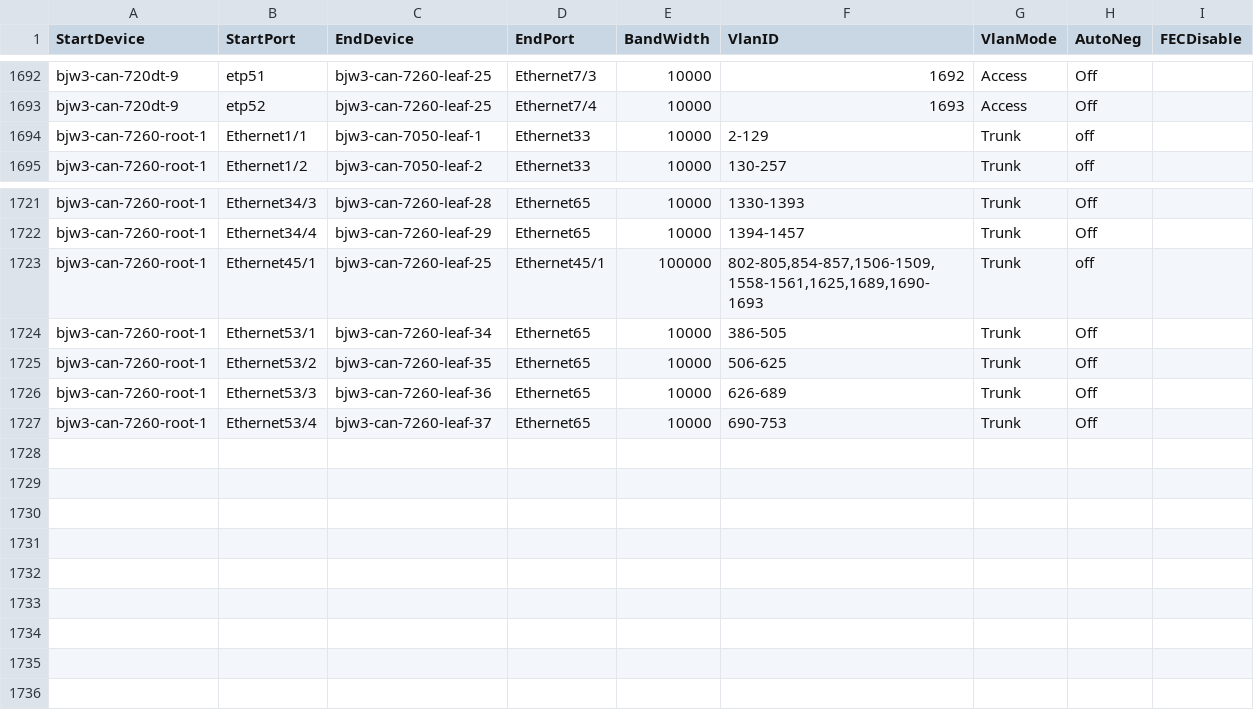
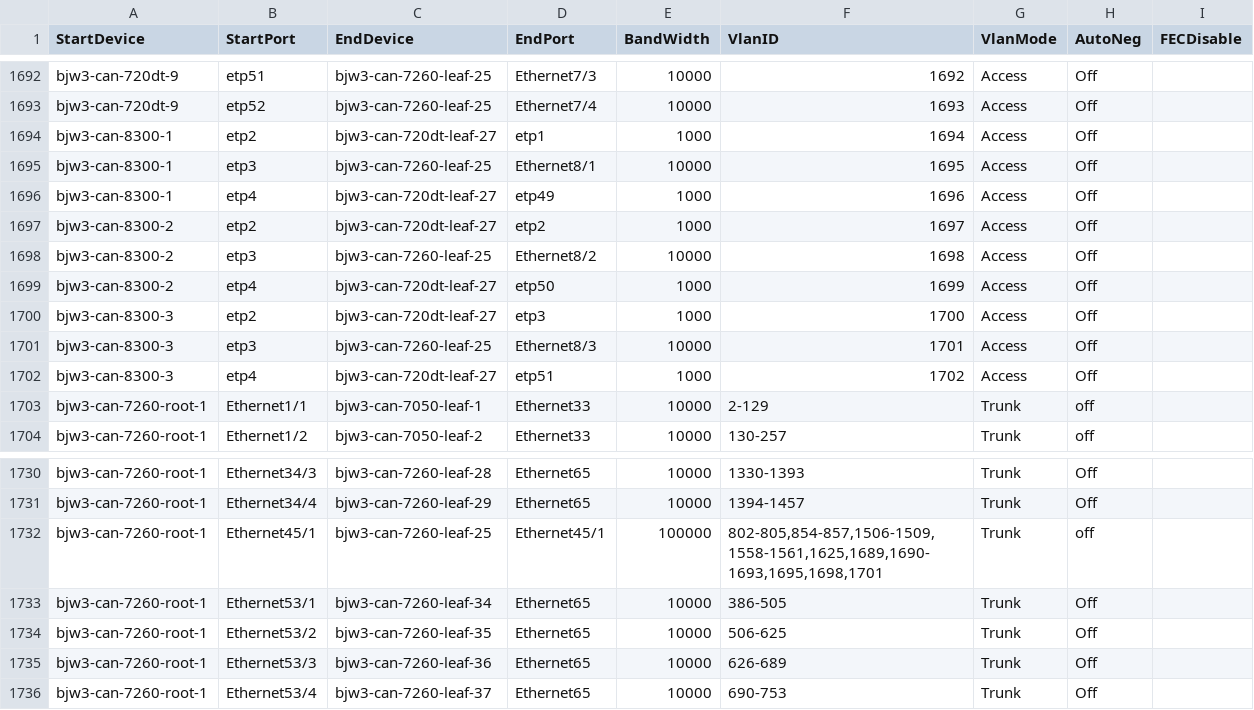
Before and after one commit to lipxu/sonic-mgmt-lipxu-fork, a CSV file: ansible/files/sonic_bjw3_links.csv, drawn as a sheet; only a part is shown, gaps mark what is left out.

Commit message:
Merged PR 18247: [Auto Created by PR 17966] Sync connection graph facts from internal to internal-202511
Across different branches, the connection graph facts should remain consistent. However, as the code undergoes continuous updates, the disparities between connection graph facts files among different branches are becoming more pronounced, which divergence poses significant challenges for cherry-pick. To address these differences and reduce the time spent synchronizing branches, we can automate the creation of pull requests by running a pipeline. This pull request use the connection graph facts from the internal branch to overwrite other branches, thereby synchronizing the connection graph facts across different branches.This pull request is created from https://dev.azure.com/mssonic/internal/_git/sonic-mgmt-int/pullrequest/17966

```diff
--- a/ansible/files/sonic_bjw3_links.csv
+++ b/ansible/files/sonic_bjw3_links.csv
@@ -1693,2 +1693,11 @@ bjw3-can-720dt-9,etp51,bjw3-can-7260-leaf-25,Ethernet7/3,10000,1692,Access,Off,
 bjw3-can-720dt-9,etp52,bjw3-can-7260-leaf-25,Ethernet7/4,10000,1693,Access,Off,
+bjw3-can-8300-1,etp2,bjw3-can-720dt-leaf-27,etp1,1000,1694,Access,Off,
+bjw3-can-8300-1,etp3,bjw3-can-7260-leaf-25,Ethernet8/1,10000,1695,Access,Off,
+bjw3-can-8300-1,etp4,bjw3-can-720dt-leaf-27,etp49,1000,1696,Access,Off,
+bjw3-can-8300-2,etp2,bjw3-can-720dt-leaf-27,etp2,1000,1697,Access,Off,
+bjw3-can-8300-2,etp3,bjw3-can-7260-leaf-25,Ethernet8/2,10000,1698,Access,Off,
+bjw3-can-8300-2,etp4,bjw3-can-720dt-leaf-27,etp50,1000,1699,Access,Off,
+bjw3-can-8300-3,etp2,bjw3-can-720dt-leaf-27,etp3,1000,1700,Access,Off,
+bjw3-can-8300-3,etp3,bjw3-can-7260-leaf-25,Ethernet8/3,10000,1701,Access,Off,
+bjw3-can-8300-3,etp4,bjw3-can-720dt-leaf-27,etp51,1000,1702,Access,Off,
 bjw3-can-7260-root-1,Ethernet1/1,bjw3-can-7050-leaf-1,Ethernet33,10000,2-129,Trunk,off,
@@ -1722,3 +1731,3 @@ bjw3-can-7260-root-1,Ethernet34/3,bjw3-can-7260-leaf-28,Ethernet65,10000,1330-13
 bjw3-can-7260-root-1,Ethernet34/4,bjw3-can-7260-leaf-29,Ethernet65,10000,1394-1457,Trunk,Off,
-bjw3-can-7260-root-1,Ethernet45/1,bjw3-can-7260-leaf-25,Ethernet45/1,100000,"802-805,854-857,1506-1509,1558-1561,1625,1689,1690-1693",Trunk,off,
+bjw3-can-7260-root-1,Ethernet45/1,bjw3-can-7260-leaf-25,Ethernet45/1,100000,"802-805,854-857,1506-1509,1558-1561,1625,1689,1690-1693,1695,1698,1701",Trunk,off,
 bjw3-can-7260-root-1,Ethernet53/1,bjw3-can-7260-leaf-34,Ethernet65,10000,386-505,Trunk,Off,
```
Also changed, not shown: ansible/files/sonic_bjw3_console_links.csv, ansible/files/sonic_bjw3_devices.csv, 5 other files.
